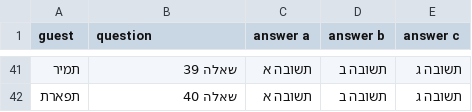
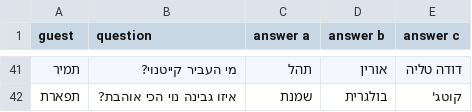
Before and after one commit to itay-ct/noy-reveal-game, a CSV file: questions.csv, drawn as a sheet; only a part is shown, gaps mark what is left out; the diff covers the shown part only.

Commit message:
Update questions and reveal flow

```diff
--- a/questions.csv
+++ b/questions.csv
@@ -41,2 +41,2 @@ guest,question,answer a,answer b,answer c
-תמיר,שאלה 39,תשובה א,תשובה ב,תשובה ג
-תפארת,שאלה 40,תשובה א,תשובה ב,תשובה ג
+תמיר,מי העביר קייטנוי? ,תהל,אורין,דודה טליה
+תפארת,איזו גבינה נוי הכי אוהבת?,שמנת,בולגרית,קוטג'
```
Also changed, not shown: 127 edited cells elsewhere in this file, 2 other files.
